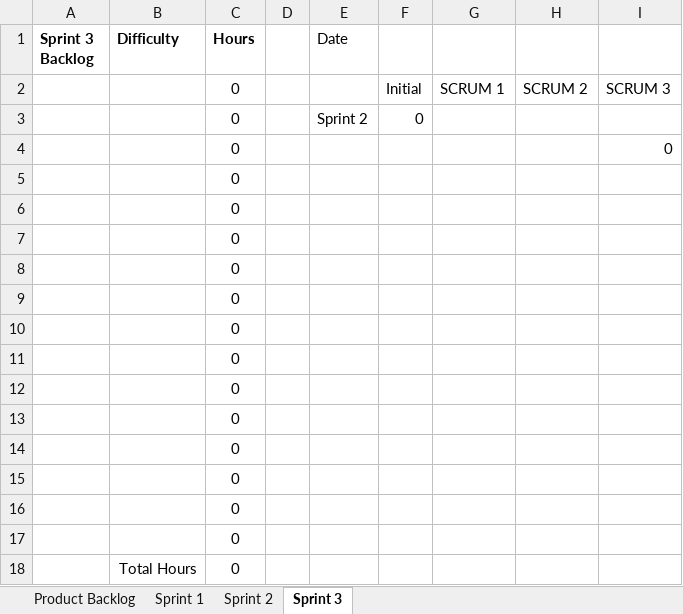
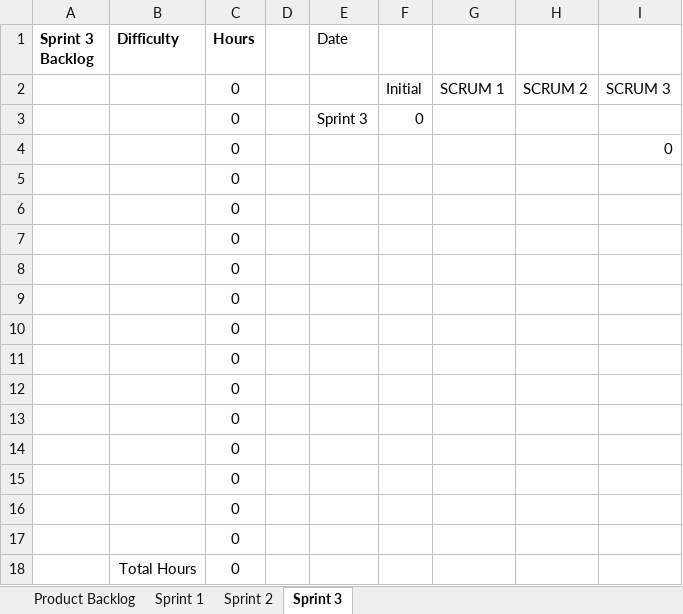
Before and after one commit to mileshick/CSCE315-Project2, an Excel workbook: Burndown.xlsx, sheet Sprint 3, drawn as a sheet; values as stored, in another font and other column widths than the file's, no borders; charts and pictures not drawn; the diff names each change by its address in the sheet, - before the commit and + after, or states it on an @@ line.

```diff
--- a/Burndown.xlsx (sheet Sprint 3)
+++ b/Burndown.xlsx (sheet Sprint 3)
-E3 (Date): Sprint 2
+E3 (Date): Sprint 3
```
Also changed, not shown: charts or pictures, 2 other files.
